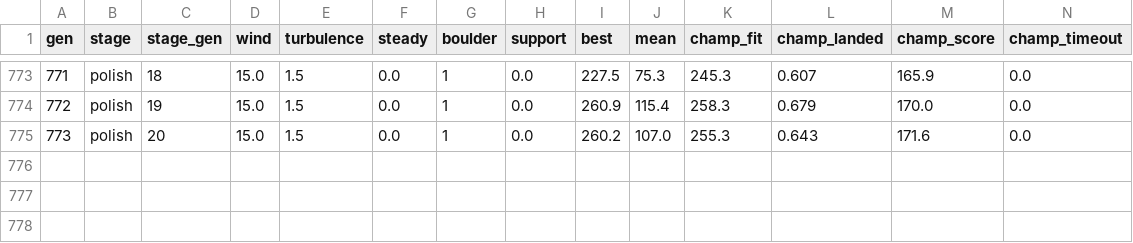
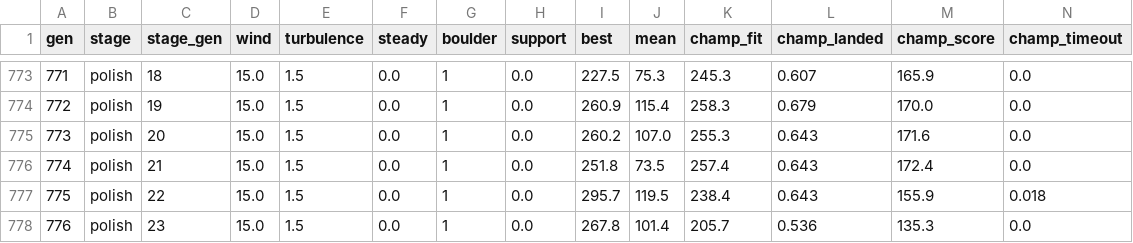
Before and after one commit to JCA374/lunarlander-curriculum, a CSV file: runs/C/stats.csv, drawn as a sheet; only a part is shown, gaps mark what is left out; rows hold the shown columns only; the diff names each change by its address in the sheet, - before the commit and + after, or states it on an @@ line.

```diff
--- a/runs/C/stats.csv
+++ b/runs/C/stats.csv
+row 776: 774 | polish | 21 | 15.0 | 1.5 | 0.0 | 1 | 0.0 | 251.8 | 73.5 | 257.4 | 0.643 | 172.4 | 0.0
+row 777: 775 | polish | 22 | 15.0 | 1.5 | 0.0 | 1 | 0.0 | 295.7 | 119.5 | 238.4 | 0.643 | 155.9 | 0.018
+row 778: 776 | polish | 23 | 15.0 | 1.5 | 0.0 | 1 | 0.0 | 267.8 | 101.4 | 205.7 | 0.536 | 135.3 | 0.0
```
Also changed, not shown: 15 other files.
